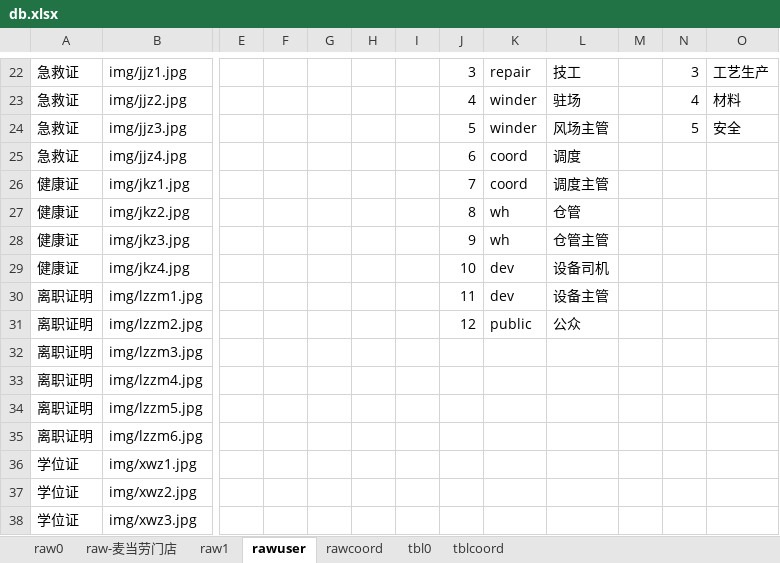
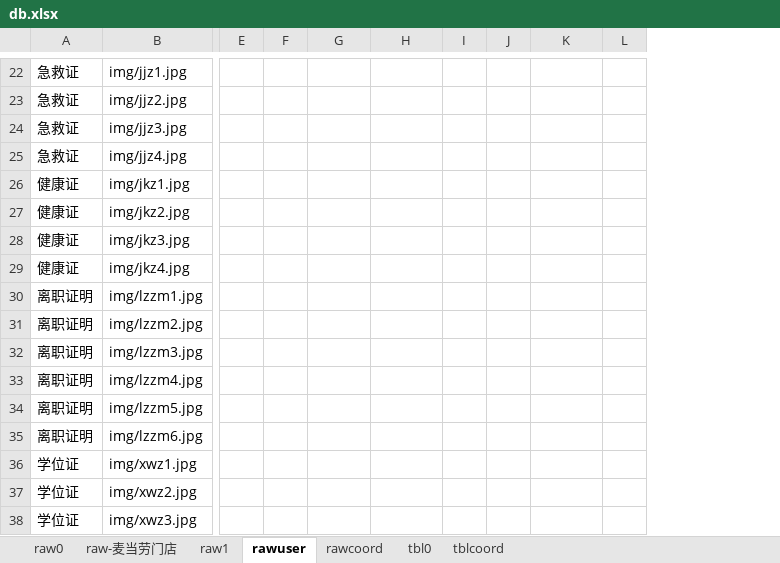
Before and after one commit to dlhai/pecker2, an Excel workbook: db/db.xlsx, sheet rawuser, drawn as a sheet; only a part is shown, gaps mark what is left out; values as stored, in another font and other column widths than the file's, no borders; removed rows and columns are numbered as before the commit, all else as after; the diff covers the shown part only; the diff names each change by its address in the sheet, - before the commit and + after, or states it on an @@ line.

```diff
--- a/db/db.xlsx (sheet rawuser)
+++ b/db/db.xlsx (sheet rawuser)
-column F, empty
-column G, empty
-column H, empty
-column I, empty
+column L, empty
-F22: 3
+F22: (empty)
-G22: repair
+G22: (empty)
-H22: 技工
+H22: (empty)
-J22: 3
+J22: (empty)
-K22: 工艺生产
+K22: (empty)
-F23: 4
+F23: (empty)
-G23:G24: winder
+G23:G24: (empty)
-H23: 驻场
+H23: (empty)
-J23: 4
+J23: (empty)
-K23: 材料
+K23: (empty)
-F24: 5
+F24: (empty)
-H24: 风场主管
+H24: (empty)
-J24: 5
+J24: (empty)
-K24: 安全
+K24: (empty)
-F25: 6
+F25: (empty)
-G25:G26: coord
+G25:G26: (empty)
-H25: 调度
+H25: (empty)
-F26: 7
+F26: (empty)
-H26: 调度主管
+H26: (empty)
-F27: 8
+F27: (empty)
-G27:G28: wh
+G27:G28: (empty)
-H27: 仓管
+H27: (empty)
-F28: 9
+F28: (empty)
-H28: 仓管主管
+H28: (empty)
-F29: 10
+F29: (empty)
-G29:G30: dev
+G29:G30: (empty)
-H29: 设备司机
+H29: (empty)
-F30: 11
+F30: (empty)
-H30: 设备主管
+H30: (empty)
-F31: 12
+F31: (empty)
-G31: public
+G31: (empty)
-H31: 公众
+H31: (empty)
```
Also changed, not shown: 1 added row, 1 removed row and 90 edited cells elsewhere in this sheet, sheet tblcoord, sheet tbl0, 12 other files.
